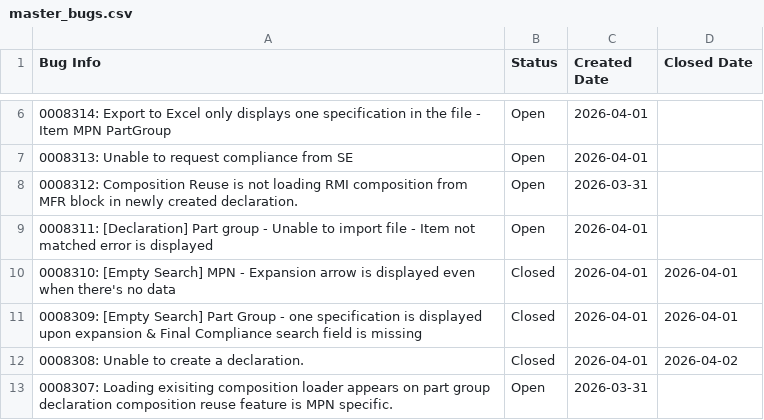
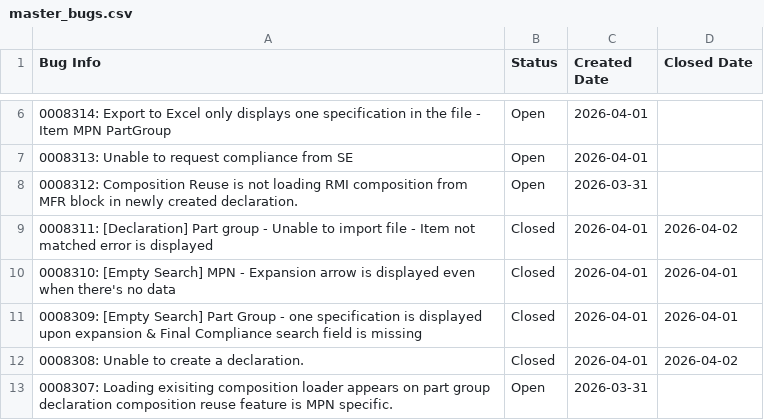
Before and after one commit to HZM-W/my-dashboard, a CSV file: master_bugs.csv, drawn as a sheet; only a part is shown, gaps mark what is left out.

```diff
--- a/master_bugs.csv
+++ b/master_bugs.csv
@@ -8,3 +8,3 @@ Bug Info,Status,Created Date,Closed Date
 0008312: Composition Reuse is not loading RMI composition from MFR block in newly created declaration.,Open,2026-03-31,
-0008311: [Declaration] Part group - Unable to import file - Item not matched error is displayed,Open,2026-04-01,
+0008311: [Declaration] Part group - Unable to import file - Item not matched error is displayed,Closed,2026-04-01,2026-04-02
 0008310: [Empty Search] MPN - Expansion arrow is displayed even when there's no data,Closed,2026-04-01,2026-04-01
```
Also changed, not shown: bugs.csv, 1 other file.
